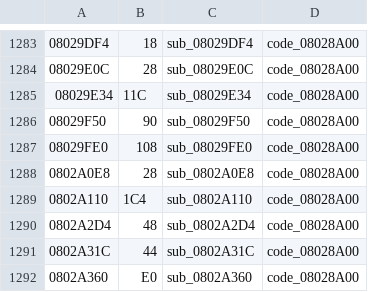
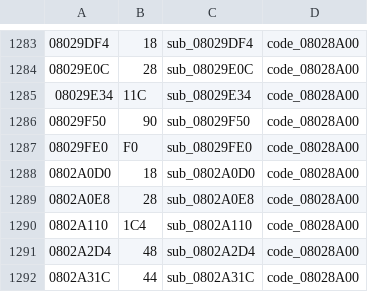
Before and after one commit to rommerhacks/medabots-rokusho, a TSV file: config/functions.tsv, drawn as a sheet; only a part is shown, gaps mark what is left out; the shorter side is filled out with more unchanged rows.

```diff
--- a/config/functions.tsv
+++ b/config/functions.tsv
@@ -1286,3 +1286,4 @@
 08029F50	90	sub_08029F50	code_08028A00
-08029FE0	108	sub_08029FE0	code_08028A00
+08029FE0	F0	sub_08029FE0	code_08028A00
+0802A0D0	18	sub_0802A0D0	code_08028A00
 0802A0E8	28	sub_0802A0E8	code_08028A00
```
Also changed, not shown: 7 other files.
